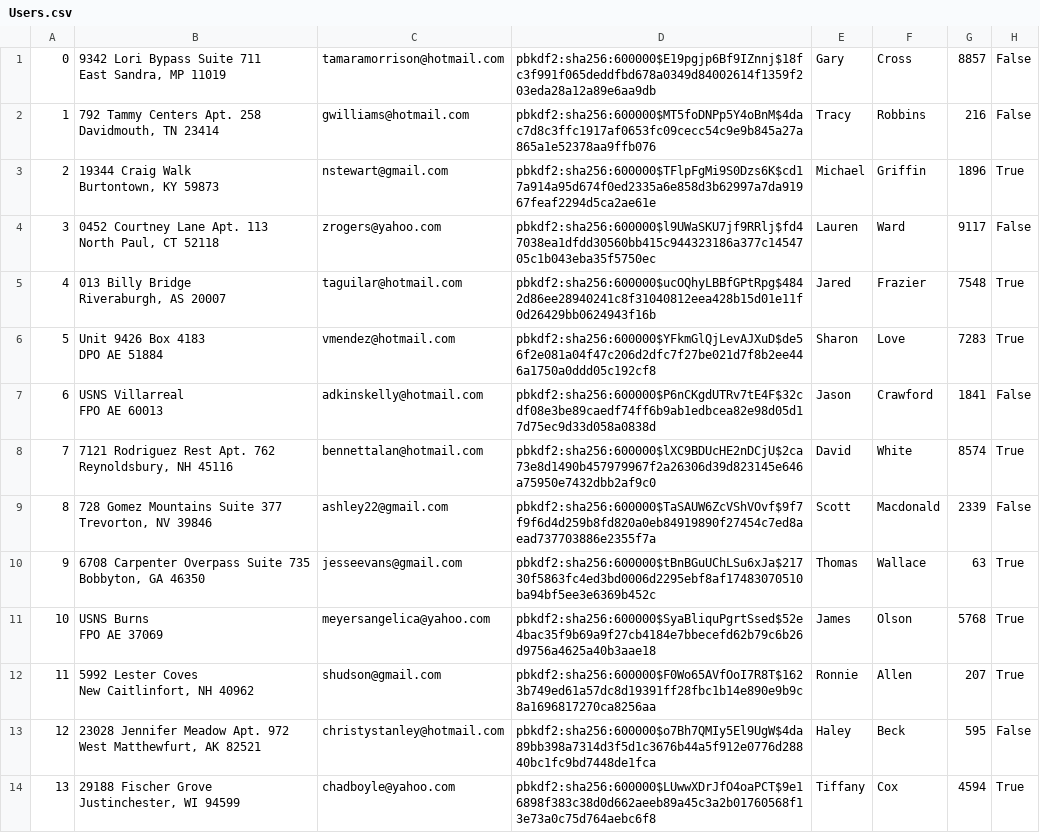
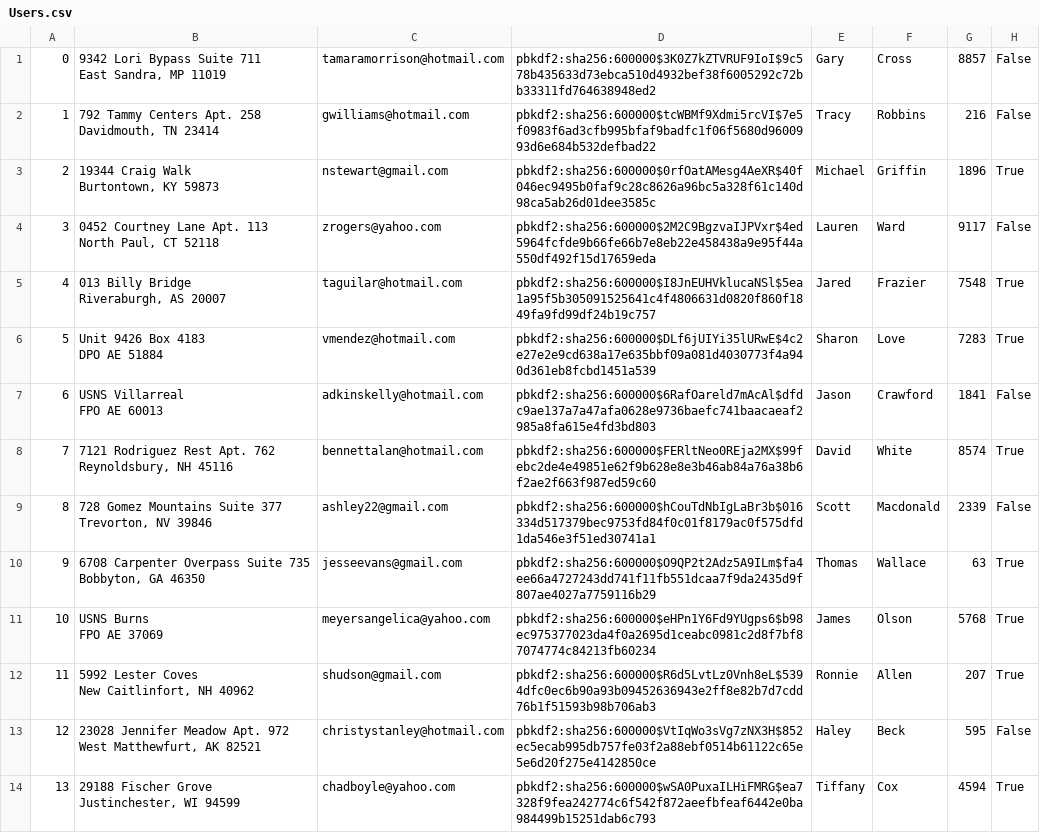
Before and after one commit to ekang100/e-commerce-app, a CSV file: db/generated/Users.csv, drawn as a sheet; only a part is shown; the diff covers the shown part only; the diff names each change by its address in the sheet, - before the commit and + after, or states it on an @@ line.

```diff
--- a/db/generated/Users.csv
+++ b/db/generated/Users.csv
-D1: pbkdf2:sha256:600000$E19pgjp6Bf9IZnnj$18fc3f991f065deddfbd678a0349d84002614f1359f203eda28a12a89e6aa9db
+D1: pbkdf2:sha256:600000$3K0Z7kZTVRUF9IoI$9c578b435633d73ebca510d4932bef38f6005292c72bb33311fd764638948ed2
-D2: pbkdf2:sha256:600000$MT5foDNPp5Y4oBnM$4dac7d8c3ffc1917af0653fc09cecc54c9e9b845a27a865a1e52378aa9ffb076
+D2: pbkdf2:sha256:600000$tcWBMf9Xdmi5rcVI$7e5f0983f6ad3cfb995bfaf9badfc1f06f5680d9600993d6e684b532defbad22
-D3: pbkdf2:sha256:600000$TFlpFgMi9S0Dzs6K$cd17a914a95d674f0ed2335a6e858d3b62997a7da91967feaf2294d5ca2ae61e
+D3: pbkdf2:sha256:600000$0rfOatAMesg4AeXR$40f046ec9495b0faf9c28c8626a96bc5a328f61c140d98ca5ab26d01dee3585c
-D4: pbkdf2:sha256:600000$l9UWaSKU7jf9RRlj$fd47038ea1dfdd30560bb415c944323186a377c1454705c1b043eba35f5750ec
+D4: pbkdf2:sha256:600000$2M2C9BgzvaIJPVxr$4ed5964fcfde9b66fe66b7e8eb22e458438a9e95f44a550df492f15d17659eda
-D5: pbkdf2:sha256:600000$ucOQhyLBBfGPtRpg$4842d86ee28940241c8f31040812eea428b15d01e11f0d26429bb0624943f16b
+D5: pbkdf2:sha256:600000$I8JnEUHVklucaNSl$5ea1a95f5b305091525641c4f4806631d0820f860f1849fa9fd99df24b19c757
-D6: pbkdf2:sha256:600000$YFkmGlQjLevAJXuD$de56f2e081a04f47c206d2dfc7f27be021d7f8b2ee446a1750a0ddd05c192cf8
+D6: pbkdf2:sha256:600000$DLf6jUIYi35lURwE$4c2e27e2e9cd638a17e635bbf09a081d4030773f4a940d361eb8fcbd1451a539
-D7: pbkdf2:sha256:600000$P6nCKgdUTRv7tE4F$32cdf08e3be89caedf74ff6b9ab1edbcea82e98d05d17d75ec9d33d058a0838d
+D7: pbkdf2:sha256:600000$6RafOareld7mAcAl$dfdc9ae137a7a47afa0628e9736baefc741baacaeaf2985a8fa615e4fd3bd803
-D8: pbkdf2:sha256:600000$lXC9BDUcHE2nDCjU$2ca73e8d1490b457979967f2a26306d39d823145e646a75950e7432dbb2af9c0
+D8: pbkdf2:sha256:600000$FERltNeo0REja2MX$99febc2de4e49851e62f9b628e8e3b46ab84a76a38b6f2ae2f663f987ed59c60
-D9: pbkdf2:sha256:600000$TaSAUW6ZcVShVOvf$9f7f9f6d4d259b8fd820a0eb84919890f27454c7ed8aead737703886e2355f7a
+D9: pbkdf2:sha256:600000$hCouTdNbIgLaBr3b$016334d517379bec9753fd84f0c01f8179ac0f575dfd1da546e3f51ed30741a1
-D10: pbkdf2:sha256:600000$tBnBGuUChLSu6xJa$21730f5863fc4ed3bd0006d2295ebf8af17483070510ba94bf5ee3e6369b452c
+D10: pbkdf2:sha256:600000$O9QP2t2Adz5A9ILm$fa4ee66a4727243dd741f11fb551dcaa7f9da2435d9f807ae4027a7759116b29
-D11: pbkdf2:sha256:600000$SyaBliquPgrtSsed$52e4bac35f9b69a9f27cb4184e7bbecefd62b79c6b26d9756a4625a40b3aae18
+D11: pbkdf2:sha256:600000$eHPn1Y6Fd9YUgps6$b98ec975377023da4f0a2695d1ceabc0981c2d8f7bf87074774c84213fb60234
-D12: pbkdf2:sha256:600000$F0Wo65AVfOoI7R8T$1623b749ed61a57dc8d19391ff28fbc1b14e890e9b9c8a1696817270ca8256aa
+D12: pbkdf2:sha256:600000$R6d5LvtLz0Vnh8eL$5394dfc0ec6b90a93b09452636943e2ff8e82b7d7cdd76b1f51593b98b706ab3
-D13: pbkdf2:sha256:600000$o7Bh7QMIy5El9UgW$4da89bb398a7314d3f5d1c3676b44a5f912e0776d28840bc1fc9bd7448de1fca
+D13: pbkdf2:sha256:600000$VtIqWo3sVg7zNX3H$852ec5ecab995db757fe03f2a88ebf0514b61122c65e5e6d20f275e4142850ce
-D14: pbkdf2:sha256:600000$LUwwXDrJfO4oaPCT$9e16898f383c38d0d662aeeb89a45c3a2b01760568f13e73a0c75d764aebc6f8
+D14: pbkdf2:sha256:600000$wSA0PuxaILHiFMRG$ea7328f9fea242774c6f542f872aeefbfeaf6442e0ba984499b15251dab6c793
```
Also changed, not shown: 36 edited cells elsewhere in this file, db/generated/Cart.csv, db/generated/LineItem-PreProcess.csv, 23 other files.
